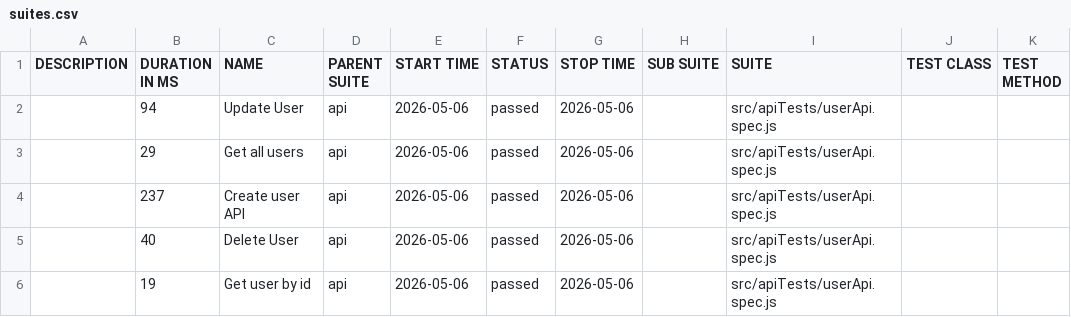
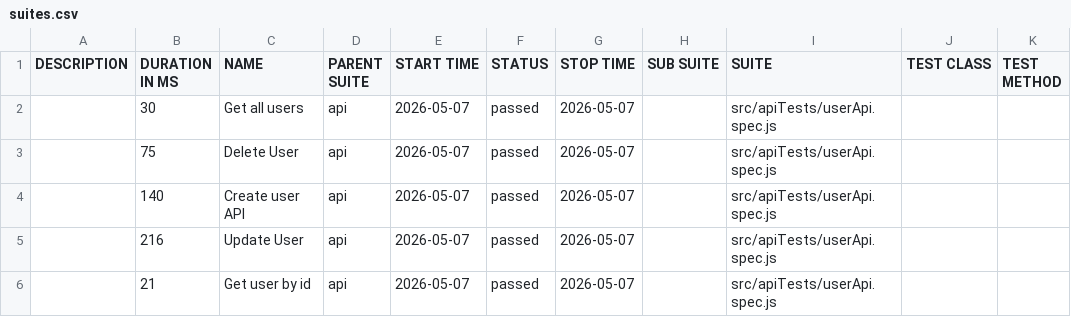
Before and after one commit to pranaya1997/Playwright-Framework, a CSV file: allure/data/suites.csv, drawn as a sheet.

```diff
--- a/allure/data/suites.csv
+++ b/allure/data/suites.csv
@@ -1,6 +1,6 @@
 "DESCRIPTION","DURATION IN MS","NAME","PARENT SUITE","START TIME","STATUS","STOP TIME","SUB SUITE","SUITE","TEST CLASS","TEST METHOD"
-"","94","Update User","api","2026-05-06","passed","2026-05-06","","src/apiTests/userApi.spec.js","",""
-"","29","Get all users","api","2026-05-06","passed","2026-05-06","","src/apiTests/userApi.spec.js","",""
-"","237","Create user API","api","2026-05-06","passed","2026-05-06","","src/apiTests/userApi.spec.js","",""
-"","40","Delete User","api","2026-05-06","passed","2026-05-06","","src/apiTests/userApi.spec.js","",""
-"","19","Get user by id","api","2026-05-06","passed","2026-05-06","","src/apiTests/userApi.spec.js","",""
+"","30","Get all users","api","2026-05-07","passed","2026-05-07","","src/apiTests/userApi.spec.js","",""
+"","75","Delete User","api","2026-05-07","passed","2026-05-07","","src/apiTests/userApi.spec.js","",""
+"","140","Create user API","api","2026-05-07","passed","2026-05-07","","src/apiTests/userApi.spec.js","",""
+"","216","Update User","api","2026-05-07","passed","2026-05-07","","src/apiTests/userApi.spec.js","",""
+"","21","Get user by id","api","2026-05-07","passed","2026-05-07","","src/apiTests/userApi.spec.js","",""
```
Also changed, not shown: 32 other files.
